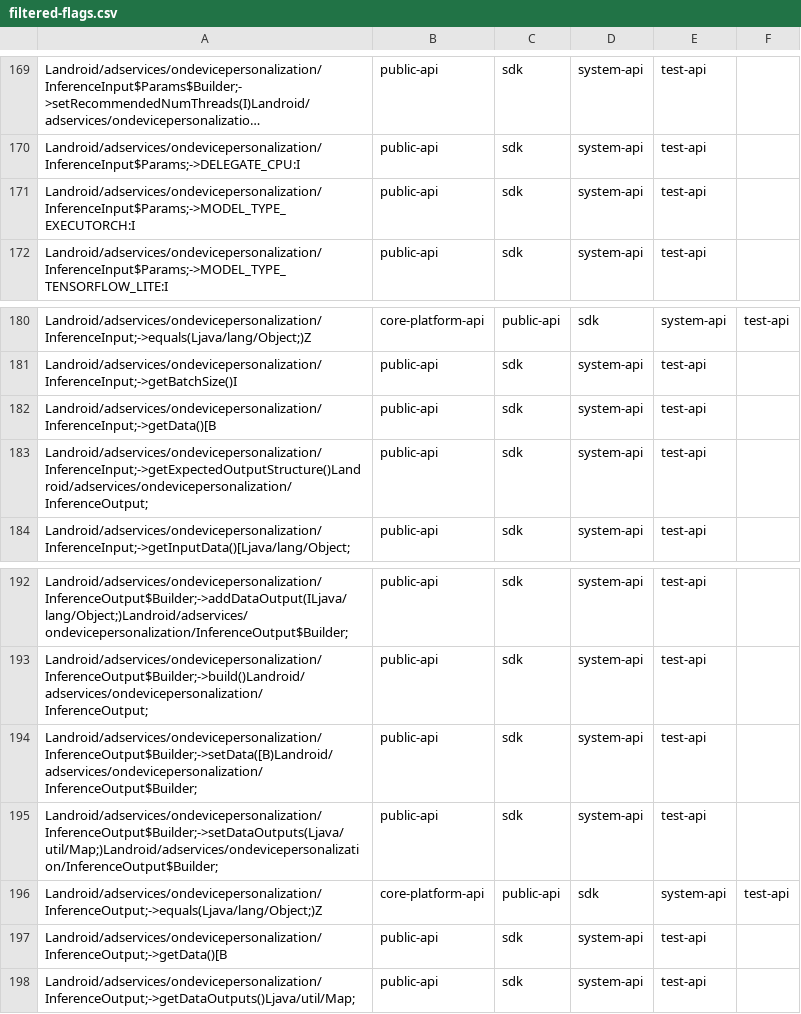
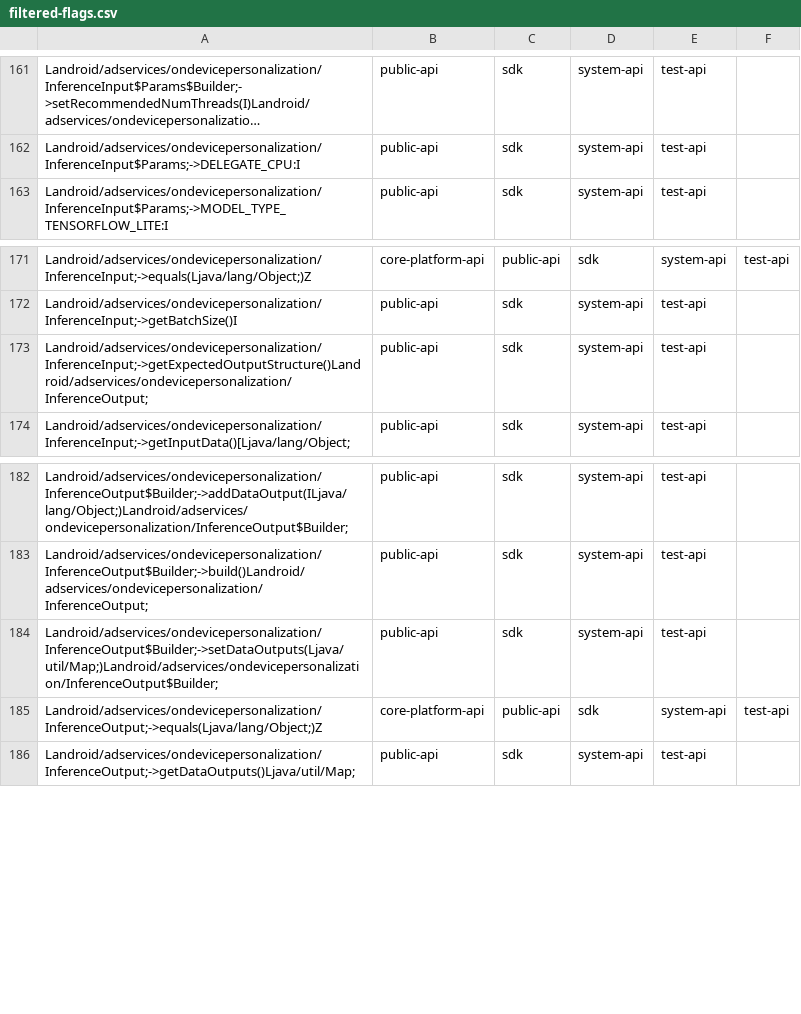
Before and after one commit to CodeLinaro-mirror/la_platform_prebuilts_module_sdk_OnDevicePersonalization, a CSV file: current/hiddenapi/filtered-flags.csv, drawn as a sheet; only a part is shown, gaps mark what is left out; long unchanged cells end in …; the diff covers the shown part only; the diff names each change by its address in the sheet, - before the commit and + after, or states it on an @@ line.

Commit message:
Update OnDevicePersonalization SDK to train 13238500
Compatible module: OnDevicePersonalizationPrebuilt
Package: com.google.android.go.ondevicepersonalization
Version: 360524000
Package: com.google.android.ondevicepersonalization
Version: 360524000

Bug: 405377275
Change-Id: Ia3cf41b7a700f06875ad2fdef50264c8c90d05ef

```diff
--- a/current/hiddenapi/filtered-flags.csv
+++ b/current/hiddenapi/filtered-flags.csv
-row 171: Landroid/adservices/ondevicepersonalization/InferenceInput$Params;->MODEL_TYPE_EXECUTORCH:I | public-api | sdk | system-api | test-api
-row 182: Landroid/adservices/ondevicepersonalization/InferenceInput;->getData()[B | public-api | sdk | system-api | test-api
-row 194: Landroid/adservices/ondevicepersonalization/InferenceOutput$Builder;->setData([B)Landroid/adservices/ondevicepersonalization/InferenceOutput$Builder; | public-api | sdk | system-api | test-api
-row 197: Landroid/adservices/ondevicepersonalization/InferenceOutput;->getData()[B | public-api | sdk | system-api | test-api
```
Also changed, not shown: 12 removed rows elsewhere in this file, current/hiddenapi/filtered-stub-flags.csv, 11 other files.
